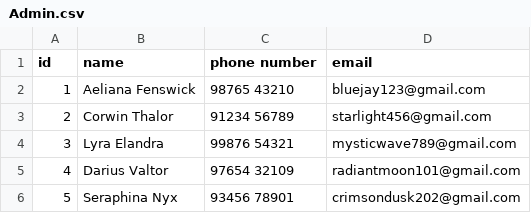
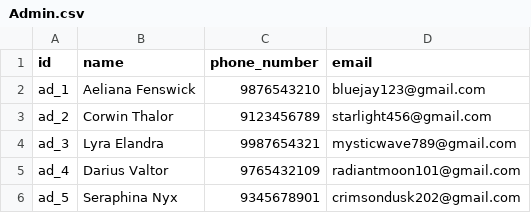
Before and after one commit to prakasmishra/CSV-files, a CSV file: Admin.csv, drawn as a sheet.

Commit message:
Update Admin.csv

```diff
--- a/Admin.csv
+++ b/Admin.csv
@@ -1,6 +1,6 @@
-id,name,phone number,email
-1,Aeliana Fenswick,98765 43210,bluejay123@gmail.com
-2,Corwin Thalor,91234 56789,starlight456@gmail.com
-3,Lyra Elandra,99876 54321,mysticwave789@gmail.com
-4,Darius Valtor,97654 32109,radiantmoon101@gmail.com
-5,Seraphina Nyx,93456 78901,crimsondusk202@gmail.com
+id,name,phone_number,email
+ad_1,Aeliana Fenswick,9876543210,bluejay123@gmail.com
+ad_2,Corwin Thalor,9123456789,starlight456@gmail.com
+ad_3,Lyra Elandra,9987654321,mysticwave789@gmail.com
+ad_4,Darius Valtor,9765432109,radiantmoon101@gmail.com
+ad_5,Seraphina Nyx,9345678901,crimsondusk202@gmail.com
```
